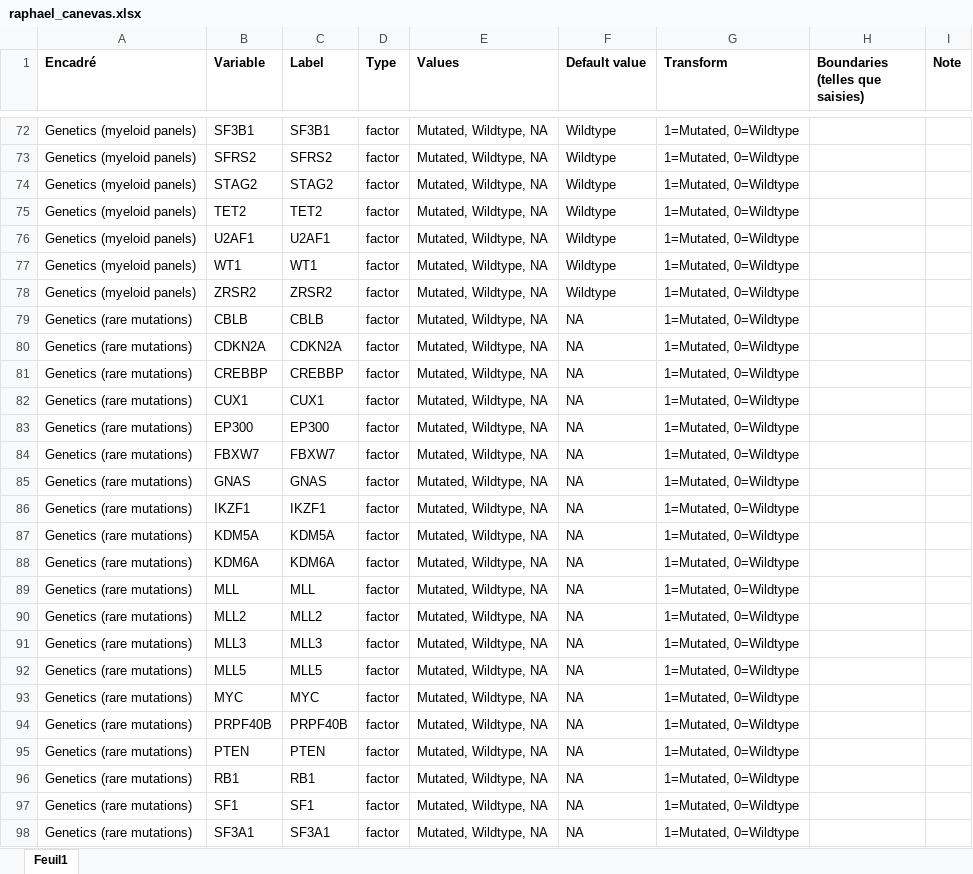
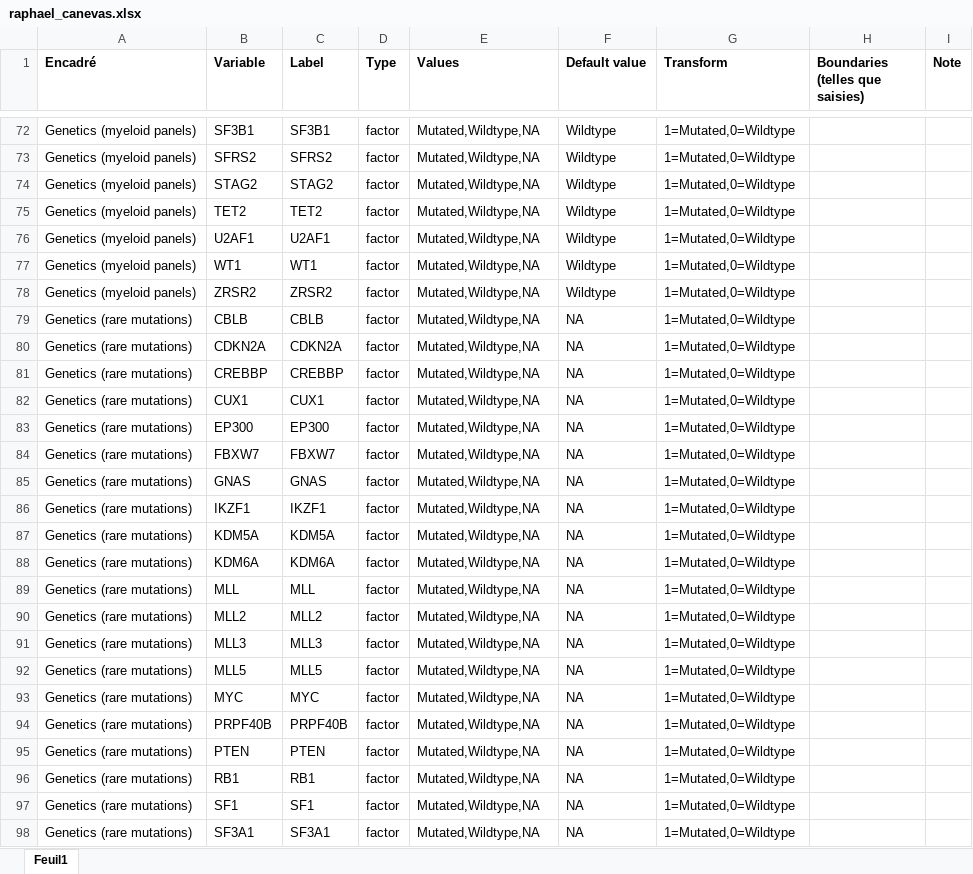
Before and after one commit to gaelfortin/shiny_transplant, an Excel workbook: raphael_canevas.xlsx, sheet Feuil1, drawn as a sheet; only a part is shown, gaps mark what is left out; values as stored, in another font and other column widths than the file's, no borders; the diff covers the shown part only; the diff names each change by its address in the sheet, - before the commit and + after, or states it on an @@ line.

```diff
--- a/raphael_canevas.xlsx (sheet Feuil1)
+++ b/raphael_canevas.xlsx (sheet Feuil1)
-E72:E98 (Values): Mutated, Wildtype, NA
+E72:E98 (Values): Mutated,Wildtype,NA
-G72:G98 (Transform): 1=Mutated, 0=Wildtype
+G72:G98 (Transform): 1=Mutated,0=Wildtype
```
Also changed, not shown: 123 edited cells elsewhere in this sheet, 8 other files.
